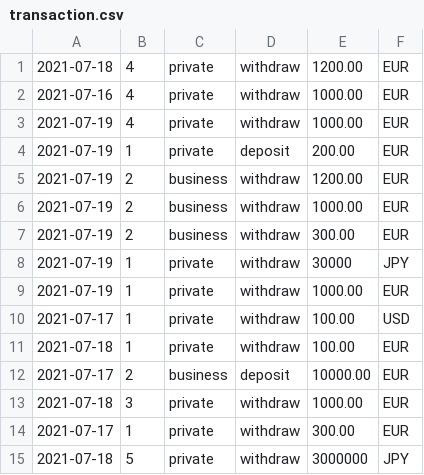
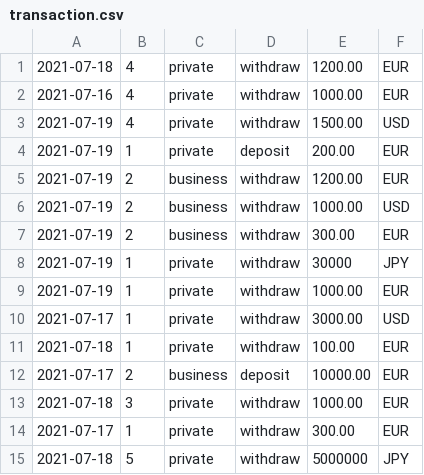
Before and after one commit to ihorkuibidaqarea/fee_task, a CSV file: var/data/transaction.csv, drawn as a sheet.

```diff
--- a/var/data/transaction.csv
+++ b/var/data/transaction.csv
@@ -2,6 +2,6 @@
 2021-07-16,4,private,withdraw,1000.00,EUR
-2021-07-19,4,private,withdraw,1000.00,EUR
+2021-07-19,4,private,withdraw,1500.00,USD
 2021-07-19,1,private,deposit,200.00,EUR
 2021-07-19,2,business,withdraw,1200.00,EUR
-2021-07-19,2,business,withdraw,1000.00,EUR
+2021-07-19,2,business,withdraw,1000.00,USD
 2021-07-19,2,business,withdraw,300.00,EUR
@@ -9,3 +9,3 @@
 2021-07-19,1,private,withdraw,1000.00,EUR
-2021-07-17,1,private,withdraw,100.00,USD
+2021-07-17,1,private,withdraw,3000.00,USD
 2021-07-18,1,private,withdraw,100.00,EUR
@@ -14,2 +14,2 @@
 2021-07-17,1,private,withdraw,300.00,EUR
-2021-07-18,5,private,withdraw,3000000,JPY
+2021-07-18,5,private,withdraw,5000000,JPY
```
Also changed, not shown: 12 other files.
